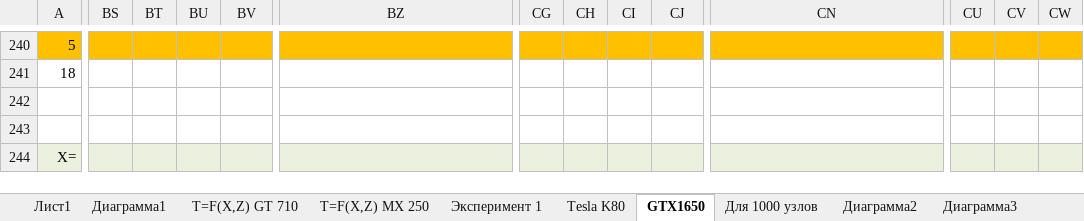
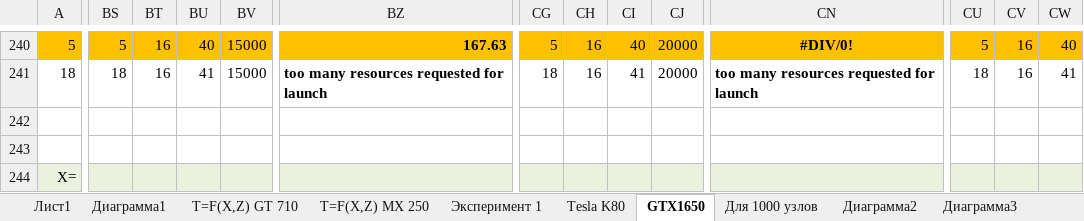
Before and after one commit to LitvinovVN/CudaLearning, an Excel workbook: _09_PtmConvTest/Graphics.xlsx, sheet GTX1650, drawn as a sheet; only a part is shown, gaps mark what is left out; values as stored, in another font and other column widths than the file's, no borders; the diff covers the shown part only; the diff names each change by its address in the sheet, - before the commit and + after, or states it on an @@ line.

```diff
--- a/_09_PtmConvTest/Graphics.xlsx (sheet GTX1650)
+++ b/_09_PtmConvTest/Graphics.xlsx (sheet GTX1650)
-BS240: (empty)
+BS240: 5
-BT240:BT241: (empty)
+BT240:BT241: 16
-BU240: (empty)
+BU240: 40
-BV240:BV241: (empty)
+BV240:BV241: 15000
-BZ240: (empty)
+BZ240: 167.63
-CG240: (empty)
+CG240: 5
-CH240:CH241: (empty)
+CH240:CH241: 16
-CI240: (empty)
+CI240: 40
-CJ240:CJ241: (empty)
+CJ240:CJ241: 20000
-CN240: (empty)
+CN240: #DIV/0!
-CU240: (empty)
+CU240: 5
-CV240:CV241: (empty)
+CV240:CV241: 16
-CW240: (empty)
+CW240: 40
-BS241: (empty)
+BS241: 18
-BU241: (empty)
+BU241: 41
-BZ241: (empty)
+BZ241: too many resources requested for launch
-CG241: (empty)
+CG241: 18
-CI241: (empty)
+CI241: 41
-CN241: (empty)
+CN241: too many resources requested for launch
-CU241: (empty)
+CU241: 18
-CW241: (empty)
+CW241: 41
```
Also changed, not shown: 216 edited cells and cell formats elsewhere in this sheet, 1 other file.
